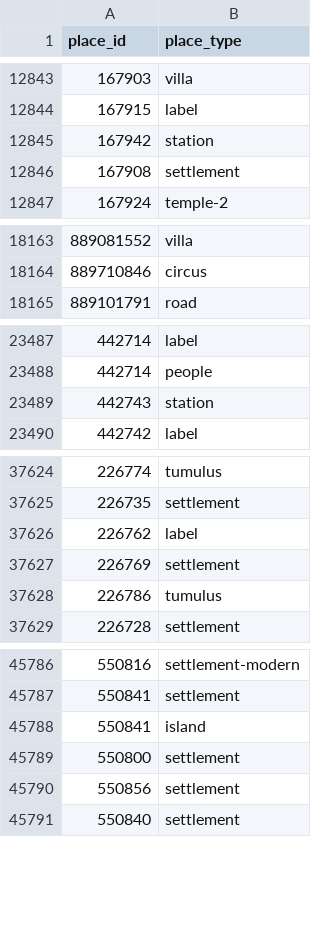
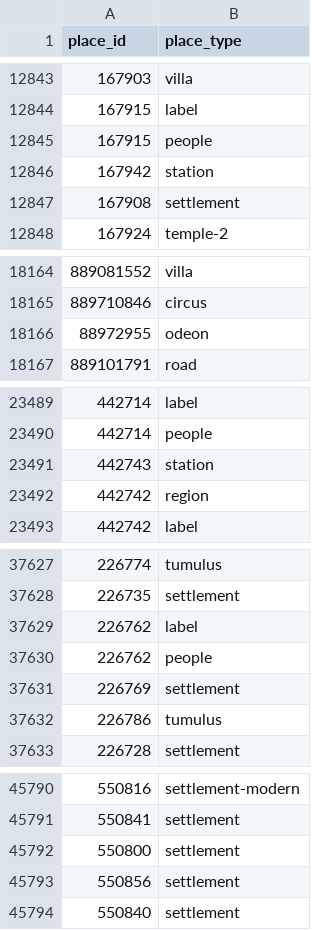
Before and after one commit to isawnyu/pleiades.datasets, a CSV file: data/gis/places_place_types.csv, drawn as a sheet; only a part is shown, gaps mark what is left out.

```diff
--- a/data/gis/places_place_types.csv
+++ b/data/gis/places_place_types.csv
@@ -12844,2 +12844,3 @@
 167915,label
+167915,people
 167942,station
@@ -18164,2 +18165,3 @@
 889710846,circus
+88972955,odeon
 889101791,road
@@ -23489,2 +23491,3 @@
 442743,station
+442742,region
 442742,label
@@ -37626,2 +37629,3 @@
 226762,label
+226762,people
 226769,settlement
@@ -45787,3 +45791,2 @@
 550841,settlement
-550841,island
 550800,settlement
```
Also changed, not shown: 3 other files.
